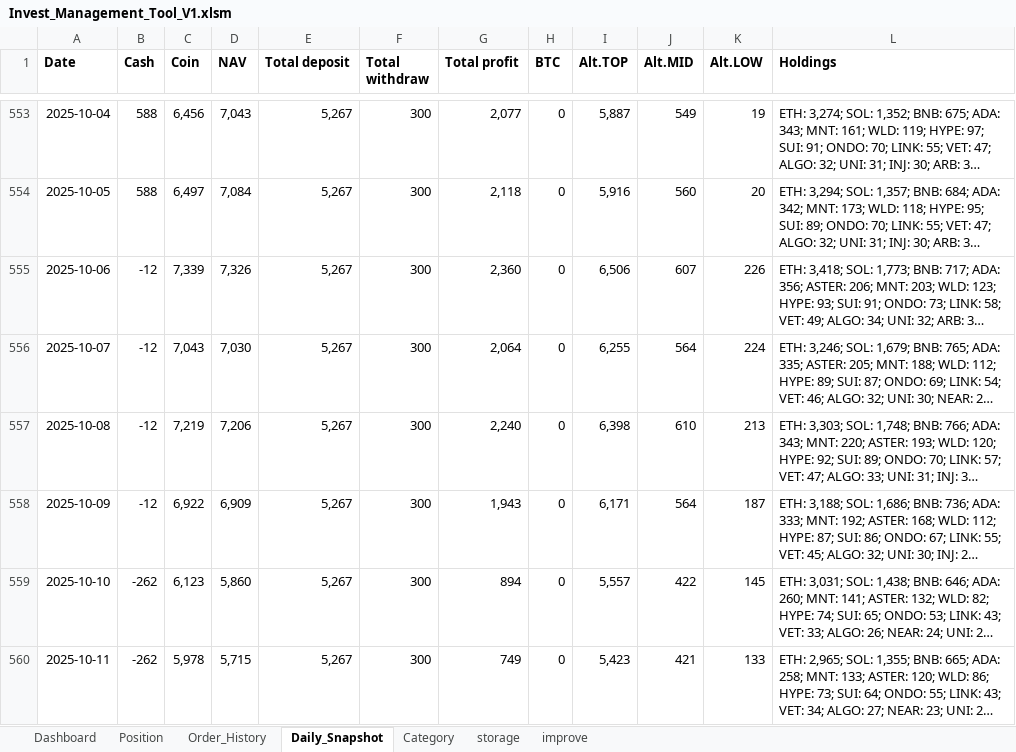
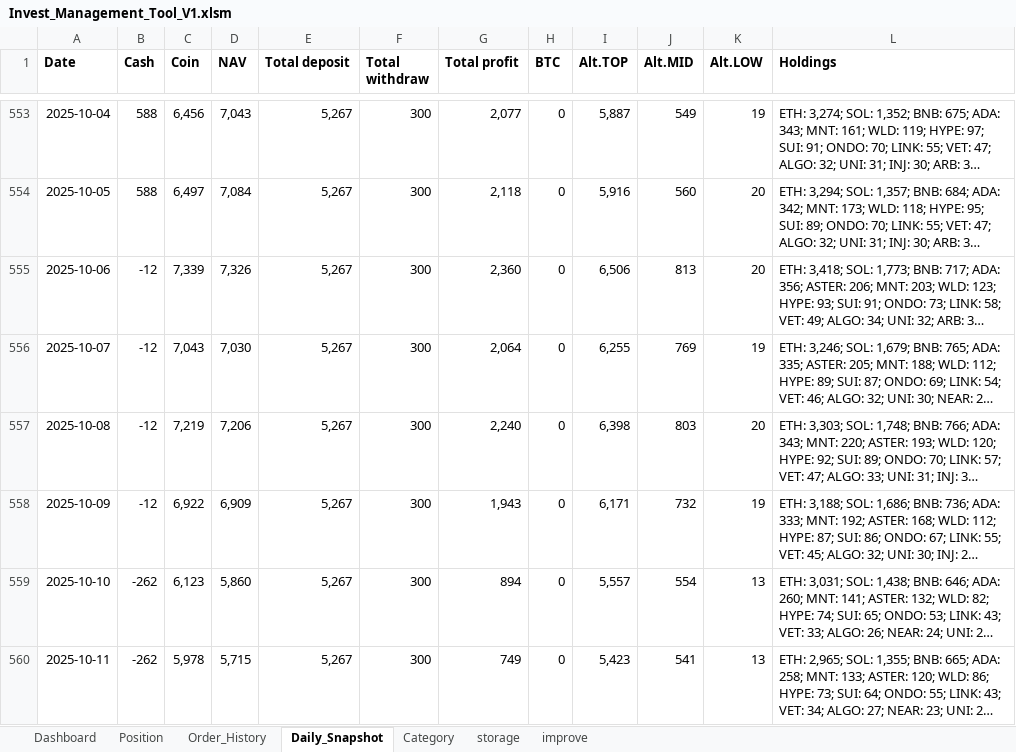
Before and after one commit to vtdinh/koi_trade_management_tool, an Excel workbook: Invest_Management_Tool_V1.xlsm, sheet Daily_Snapshot, drawn as a sheet; only a part is shown, gaps mark what is left out; long unchanged cells end in …; values as stored, in another font and other column widths than the file's, no borders; 1 other sheet too large or unreadable and not compared; the diff covers the shown part only; the diff names each change by its address in the sheet, - before the commit and + after, or states it on an @@ line.

```diff
--- a/Invest_Management_Tool_V1.xlsm (sheet Daily_Snapshot)
+++ b/Invest_Management_Tool_V1.xlsm (sheet Daily_Snapshot)
-J555 (Alt.MID): 607
+J555 (Alt.MID): 813
-K555 (Alt.LOW): 226
+K555 (Alt.LOW): 20
-J556 (Alt.MID): 564
+J556 (Alt.MID): 769
-K556 (Alt.LOW): 224
+K556 (Alt.LOW): 19
-J557 (Alt.MID): 610
+J557 (Alt.MID): 803
-K557 (Alt.LOW): 213
+K557 (Alt.LOW): 20
-J558 (Alt.MID): 564
+J558 (Alt.MID): 732
-K558 (Alt.LOW): 187
+K558 (Alt.LOW): 19
-J559 (Alt.MID): 422
+J559 (Alt.MID): 554
-K559 (Alt.LOW): 145
+K559 (Alt.LOW): 13
-J560 (Alt.MID): 421
+J560 (Alt.MID): 541
-K560 (Alt.LOW): 133
+K560 (Alt.LOW): 13
```
Also changed, not shown: 30 edited cells elsewhere in this sheet, sheet Order_History, charts or pictures, 2 other files.
